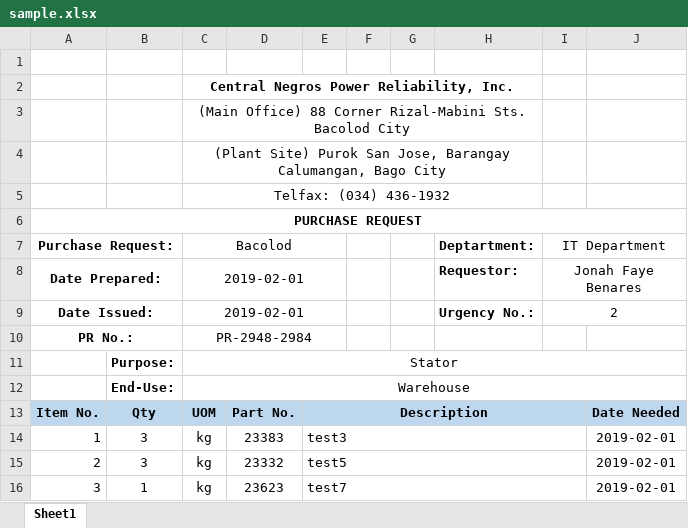
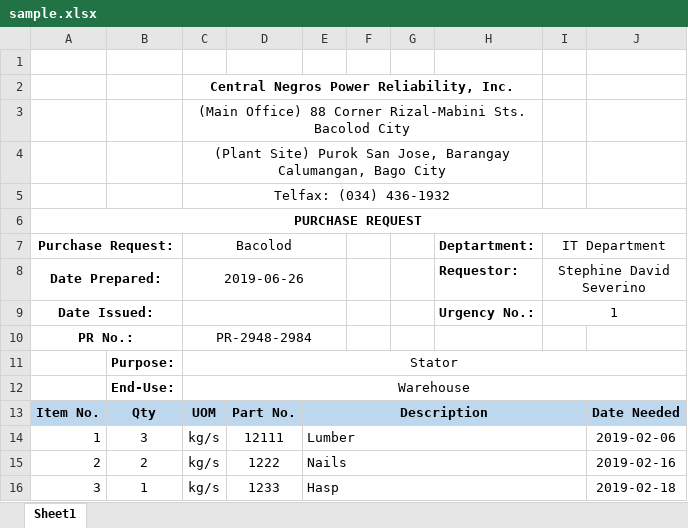
Before and after one commit to JonahBenares/purchasing, an Excel workbook: uploads/excel/sample.xlsx, sheet Sheet1, drawn as a sheet; values as stored, in another font and other column widths than the file's, no borders; charts and pictures not drawn; the diff names each change by its address in the sheet, - before the commit and + after, or states it on an @@ line.

```diff
--- a/uploads/excel/sample.xlsx (sheet Sheet1)
+++ b/uploads/excel/sample.xlsx (sheet Sheet1)
-C8 (Bacolod): 2019-02-01
+C8 (Bacolod): 2019-06-26
-I8 (IT Department): Jonah Faye Benares
+I8 (IT Department): Stephine David Severino
-C9 (Bacolod): 2019-02-01
+C9 (Bacolod): (empty)
-I9 (IT Department): 2
+I9 (IT Department): 1
-C14:C16 (Bacolod): kg
+C14:C16 (Bacolod): kg/s
-D14: 23383
+D14: 12111
-E14: test3
+E14: Lumber
-J14: 2019-02-01
+J14: 2019-02-06
-B15: 3
+B15: 2
-D15: 23332
+D15: 1222
-E15: test5
+E15: Nails
-J15: 2019-02-01
+J15: 2019-02-16
-D16: 23623
+D16: 1233
-E16: test7
+E16: Hasp
-J16: 2019-02-01
+J16: 2019-02-18
```
Also changed, not shown: 5 other files.
